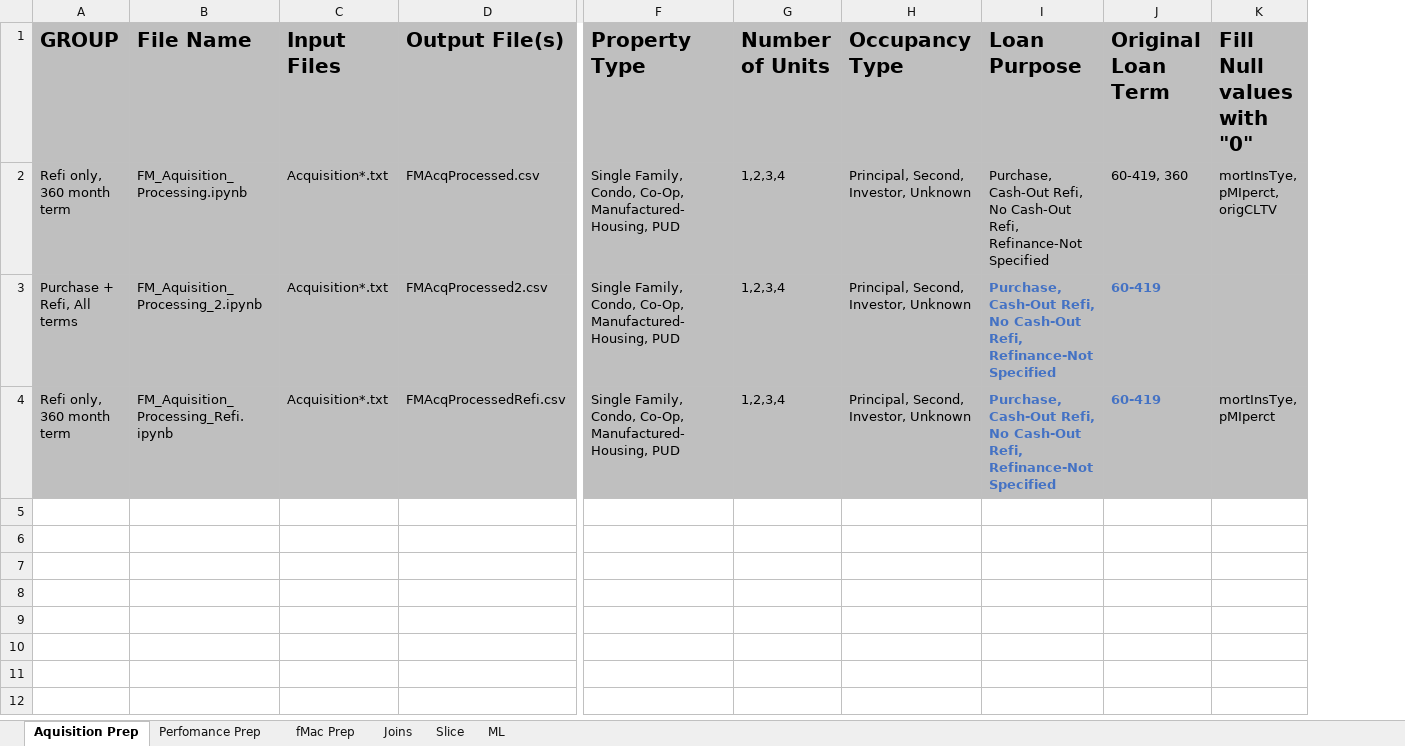
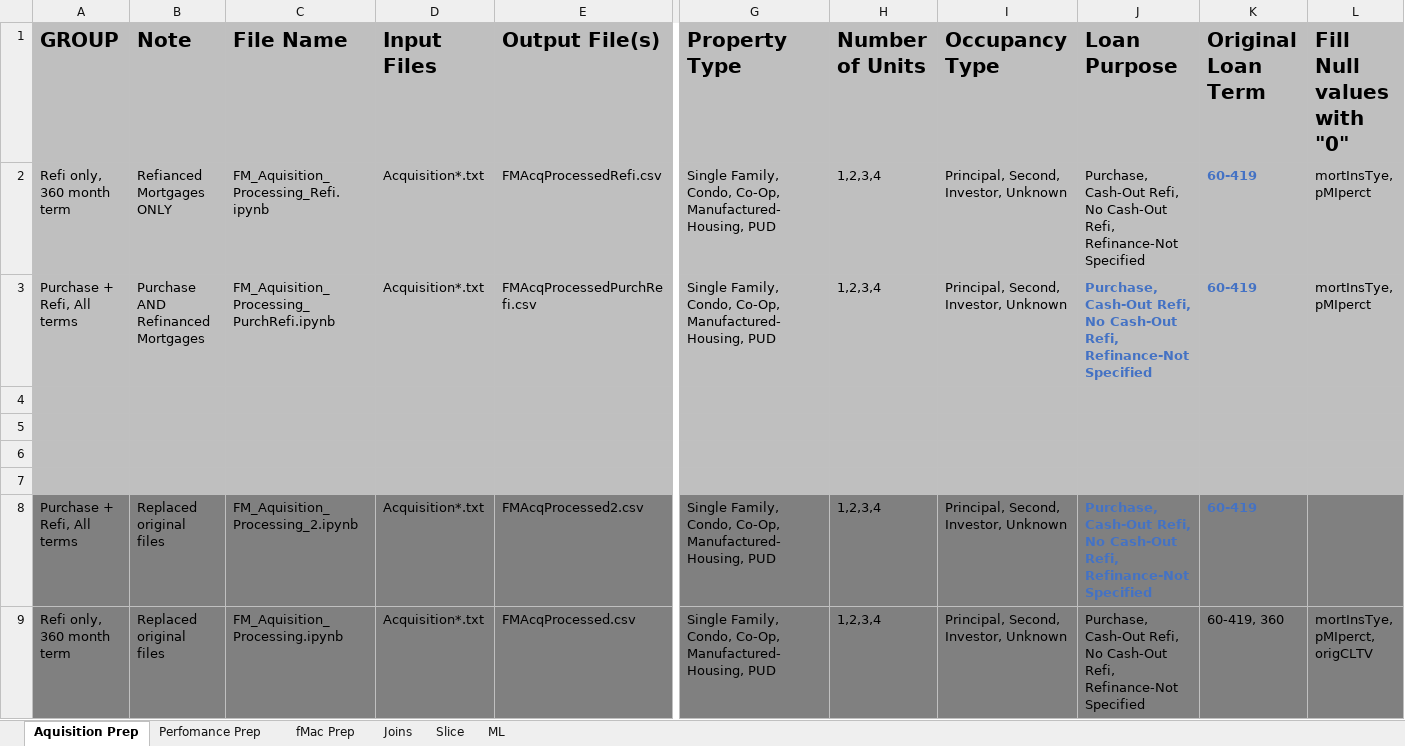
Before and after one commit to kipmadden/MortgageML, an Excel workbook: File Legend.xlsx, sheet Aquisition Prep, drawn as a sheet; only a part is shown, gaps mark what is left out; values as stored, in another font and other column widths than the file's, no borders; removed rows and columns are numbered as before the commit, all else as after; rows hold the shown columns only; the diff covers the shown part only; the diff names each change by its address in the sheet, - before the commit and + after, or states it on an @@ line.

Commit message:
Performace Processing edits

```diff
--- a/File Legend.xlsx (sheet Aquisition Prep)
+++ b/File Legend.xlsx (sheet Aquisition Prep)
+column B (Note), row 9: Replaced original files
+row 2: Refi only, 360 month term | Refianced Mortgages ONLY | FM_Aquisition_Processing_Refi.ipynb | Acquisition*.txt | FMAcqProcessedRefi.csv | Single Family, Condo, Co-Op, Manufactured-Housing, PUD | 1,2,3,4 | Principal, Second, Investor, Unknown | Purchase, Cash-Out Refi, No Cash-Out Refi, Refinance-Not Specified | 60-419 | mortInsTye, pMIperct
+row 3: Purchase + Refi, All terms | Purchase AND Refinanced Mortgages | FM_Aquisition_Processing_PurchRefi.ipynb | Acquisition*.txt | FMAcqProcessedPurchRefi.csv | Single Family, Condo, Co-Op, Manufactured-Housing, PUD | 1,2,3,4 | Principal, Second, Investor, Unknown | Purchase, Cash-Out Refi, No Cash-Out Refi, Refinance-Not Specified | 60-419 | mortInsTye, pMIperct
+row 4: (empty)
+row 5: (empty)
+row 6: (empty)
+row 7: (empty)
@@ row 3 moved to row 8: Purchase + Refi, All terms @@
-A9 fill: #BFBFBF
+A9 fill: #808080
-C9:L9 fill: #BFBFBF
+C9:L9 fill: #808080
-row 4: Refi only, 360 month term | FM_Aquisition_Processing_Refi.ipynb | Acquisition*.txt | FMAcqProcessedRefi.csv | Single Family, Condo, Co-Op, Manufactured-Housing, PUD | 1,2,3,4 | Principal, Second, Investor, Unknown | Purchase, Cash-Out Refi, No Cash-Out Refi, Refinance-Not Specified | 60-419 | mortInsTye, pMIperct
```
Also changed, not shown: cell formats elsewhere in this sheet, 4 other files.
